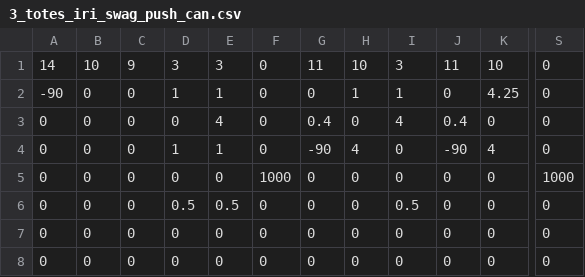
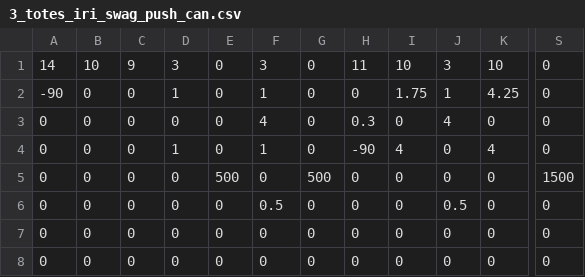
Before and after one commit to Team624/2015robot, a CSV file: Auton Scripts/3_totes_iri_swag_push_can.csv, drawn as a sheet; only a part is shown, gaps mark what is left out; the diff names each change by its address in the sheet, - before the commit and + after, or states it on an @@ line.

Commit message:
Fix pid reentrancy, auton work

```diff
--- a/Auton Scripts/3_totes_iri_swag_push_can.csv
+++ b/Auton Scripts/3_totes_iri_swag_push_can.csv
-E1: 3
+E1: 0
-F1: 0
+F1: 3
-G1: 11
+G1: 0
-H1: 10
+H1: 11
-I1: 3
+I1: 10
-J1: 11
+J1: 3
-E2: 1
+E2: 0
-F2: 0
+F2: 1
-H2: 1
+H2: 0
-I2: 1
+I2: 1.75
-J2: 0
+J2: 1
-E3: 4
+E3: 0
-F3: 0
+F3: 4
-G3: 0.4
+G3: 0
-H3: 0
+H3: 0.3
-I3: 4
+I3: 0
-J3: 0.4
+J3: 4
-E4: 1
+E4: 0
-F4: 0
+F4: 1
-G4: -90
+G4: 0
-H4: 4
+H4: -90
-I4: 0
+I4: 4
-J4: -90
+J4: 0
-E5: 0
+E5: 500
-F5: 1000
+F5: 0
-G5: 0
+G5: 500
-S5: 1000
+S5: 1500
-D6: 0.5
+D6: 0
-E6: 0.5
+E6: 0
-F6: 0
+F6: 0.5
-I6: 0.5
+I6: 0
-J6: 0
+J6: 0.5
```
Also changed, not shown: 7 other files.
